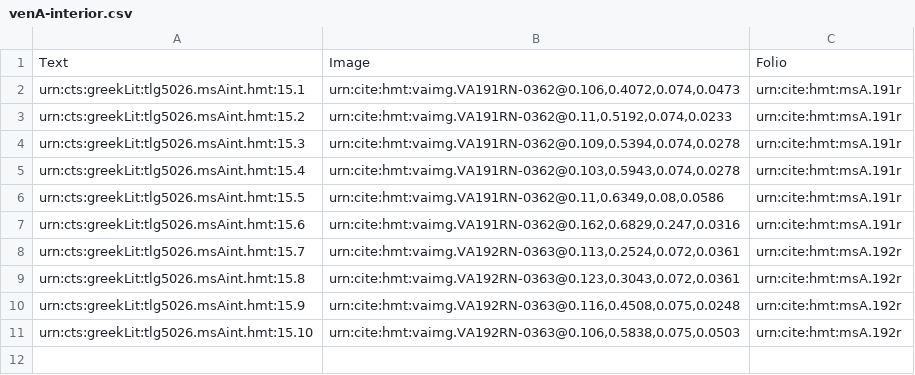
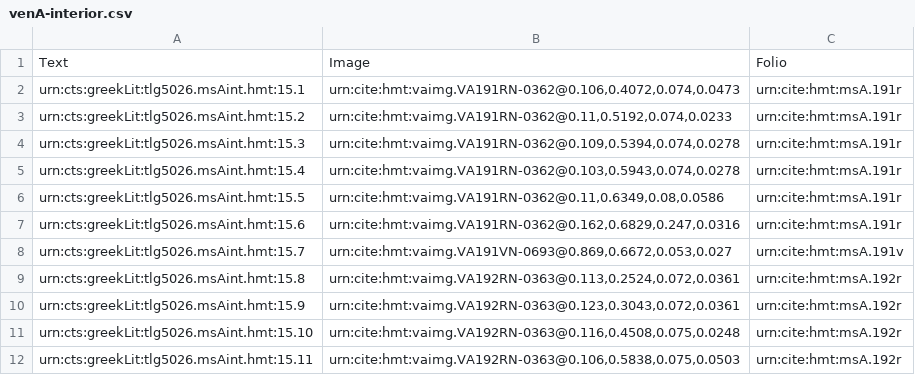
Before and after one commit to cjschu17/closed-venA-15, a CSV file: Collections/venA-interior.csv, drawn as a sheet.

Commit message:
Update venA-interior.csv

```diff
--- a/Collections/venA-interior.csv
+++ b/Collections/venA-interior.csv
@@ -7,5 +7,6 @@ urn:cts:greekLit:tlg5026.msAint.hmt:15.5,"urn:cite:hmt:vaimg.VA191RN-0362@0.11,0
 urn:cts:greekLit:tlg5026.msAint.hmt:15.6,"urn:cite:hmt:vaimg.VA191RN-0362@0.162,0.6829,0.247,0.0316",urn:cite:hmt:msA.191r
-urn:cts:greekLit:tlg5026.msAint.hmt:15.7,"urn:cite:hmt:vaimg.VA192RN-0363@0.113,0.2524,0.072,0.0361",urn:cite:hmt:msA.192r
-urn:cts:greekLit:tlg5026.msAint.hmt:15.8,"urn:cite:hmt:vaimg.VA192RN-0363@0.123,0.3043,0.072,0.0361",urn:cite:hmt:msA.192r
-urn:cts:greekLit:tlg5026.msAint.hmt:15.9,"urn:cite:hmt:vaimg.VA192RN-0363@0.116,0.4508,0.075,0.0248",urn:cite:hmt:msA.192r
-urn:cts:greekLit:tlg5026.msAint.hmt:15.10,"urn:cite:hmt:vaimg.VA192RN-0363@0.106,0.5838,0.075,0.0503",urn:cite:hmt:msA.192r
+urn:cts:greekLit:tlg5026.msAint.hmt:15.7,"urn:cite:hmt:vaimg.VA191VN-0693@0.869,0.6672,0.053,0.027",urn:cite:hmt:msA.191v
+urn:cts:greekLit:tlg5026.msAint.hmt:15.8,"urn:cite:hmt:vaimg.VA192RN-0363@0.113,0.2524,0.072,0.0361",urn:cite:hmt:msA.192r
+urn:cts:greekLit:tlg5026.msAint.hmt:15.9,"urn:cite:hmt:vaimg.VA192RN-0363@0.123,0.3043,0.072,0.0361",urn:cite:hmt:msA.192r
+urn:cts:greekLit:tlg5026.msAint.hmt:15.10,"urn:cite:hmt:vaimg.VA192RN-0363@0.116,0.4508,0.075,0.0248",urn:cite:hmt:msA.192r
+urn:cts:greekLit:tlg5026.msAint.hmt:15.11,"urn:cite:hmt:vaimg.VA192RN-0363@0.106,0.5838,0.075,0.0503",urn:cite:hmt:msA.192r
```
